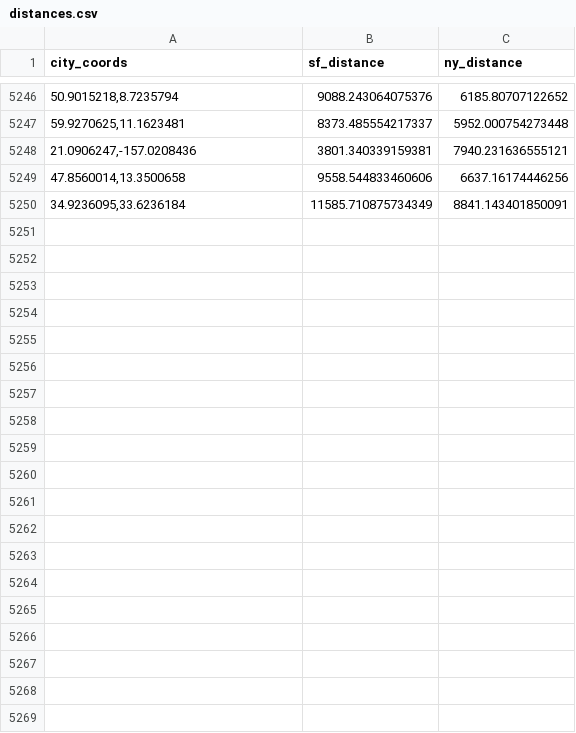
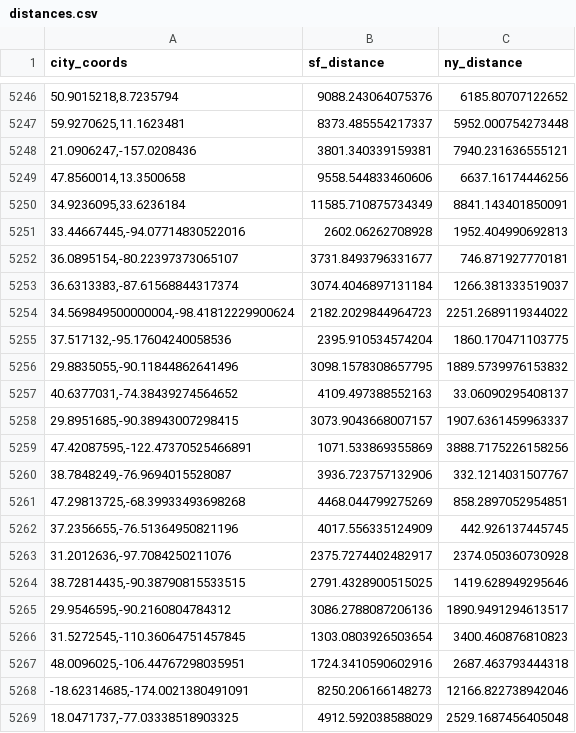
Before and after one commit to TB-DevAcc/non-american-in-us-sports-ranking, a CSV file: data_analysis/distances.csv, drawn as a sheet; only a part is shown, gaps mark what is left out; the diff covers the shown part only.

```diff
--- a/data_analysis/distances.csv
+++ b/data_analysis/distances.csv
@@ -5250 +5250,20 @@ city_coords,sf_distance,ny_distance
 "34.9236095,33.6236184",11585.710875734349,8841.143401850091
+"33.44667445,-94.07714830522016",2602.06262708928,1952.404990692813
+"36.0895154,-80.22397373065107",3731.8493796331677,746.871927770181
+"36.6313383,-87.61568844317374",3074.4046897131184,1266.381333519037
+"34.569849500000004,-98.41812229900624",2182.2029844964723,2251.2689119344022
+"37.517132,-95.17604240058536",2395.910534574204,1860.170471103775
+"29.8835055,-90.11844862641496",3098.1578308657795,1889.5739976153832
+"40.6377031,-74.38439274564652",4109.497388552163,33.06090295408137
+"29.8951685,-90.38943007298415",3073.9043668007157,1907.6361459963337
+"47.42087595,-122.47370525466891",1071.533869355869,3888.7175226158256
+"38.7848249,-76.9694015528087",3936.723757132906,332.1214031507767
+"47.29813725,-68.39933493698268",4468.044799275269,858.2897052954851
+"37.2356655,-76.51364950821196",4017.556335124909,442.926137445745
+"31.2012636,-97.7084250211076",2375.7274402482917,2374.050360730928
+"38.72814435,-90.38790815533515",2791.4328900515025,1419.628949295646
+"29.9546595,-90.2160804784312",3086.2788087206136,1890.9491294613517
+"31.5272545,-110.36064751457845",1303.0803926503654,3400.460876810823
+"48.0096025,-106.44767298035951",1724.3410590602916,2687.463793444318
+"-18.62314685,-174.0021380491091",8250.206166148273,12166.822738942046
+"18.0471737,-77.03338518903325",4912.592038588029,2529.1687456405048
```
Also changed, not shown: 21 added rows elsewhere in this file, data_analysis/MLS_foreign.csv, 7 other files.
